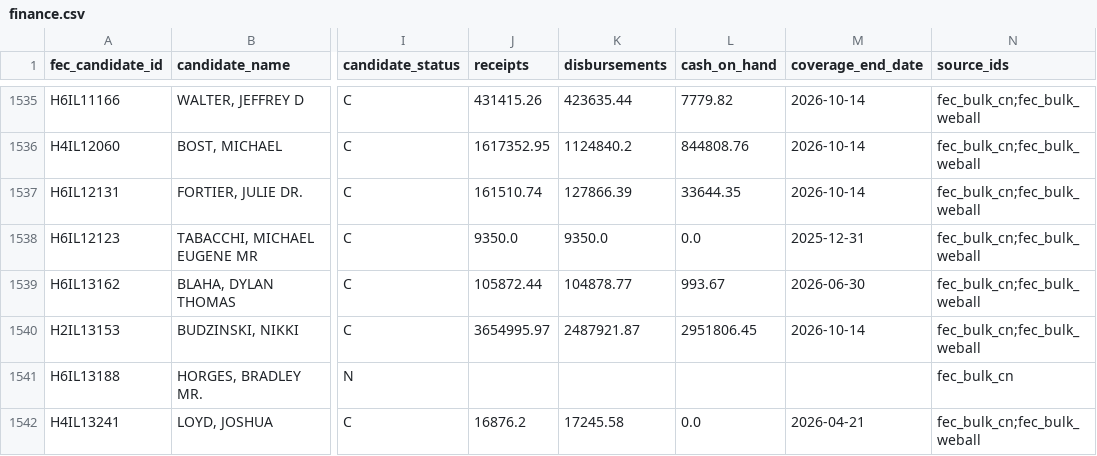
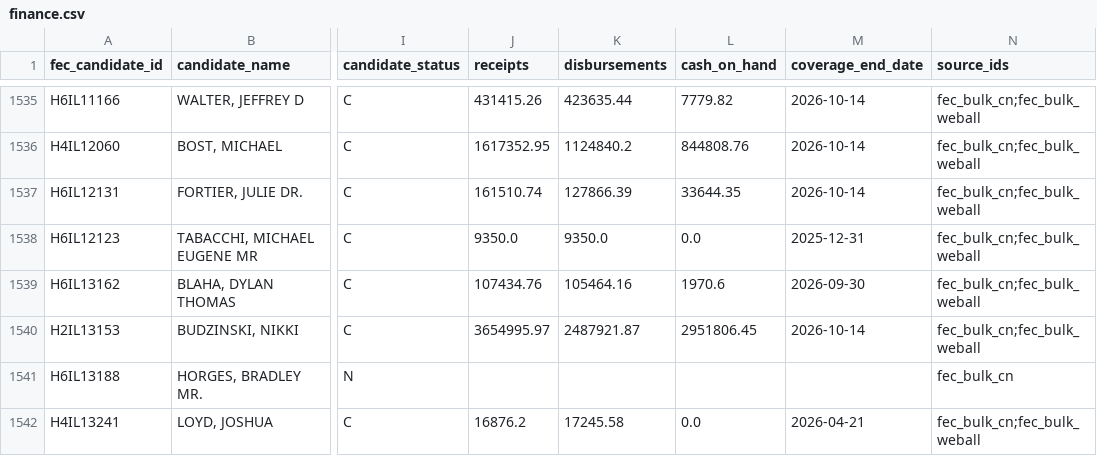
Before and after one commit to TMHSDigital/USA-Election-Tracker, a CSV file: fec/finance.csv, drawn as a sheet; only a part is shown, gaps mark what is left out; the diff names each change by its address in the sheet, - before the commit and + after, or states it on an @@ line.

```diff
--- a/fec/finance.csv
+++ b/fec/finance.csv
-J1539 (receipts): 105872.44
+J1539 (receipts): 107434.76
-K1539 (disbursements): 104878.77
+K1539 (disbursements): 105464.16
-L1539 (cash_on_hand): 993.67
+L1539 (cash_on_hand): 1970.6
-M1539 (coverage_end_date): 2026-06-30
+M1539 (coverage_end_date): 2026-09-30
```
Also changed, not shown: 8 other files.
